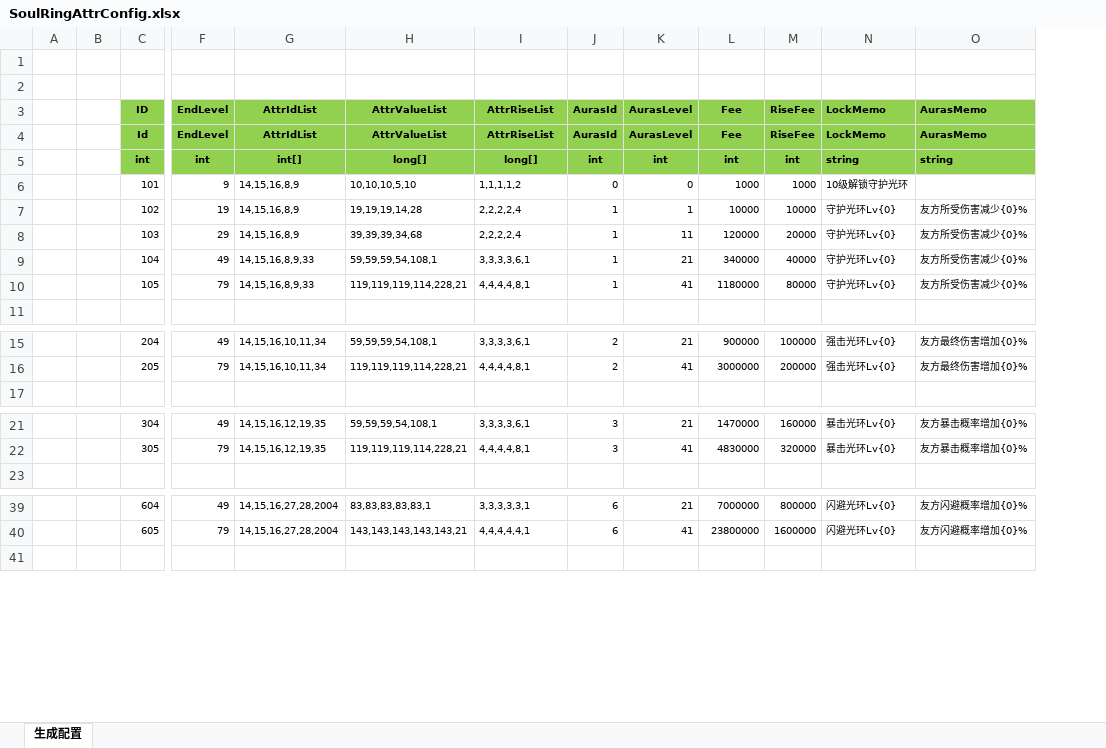
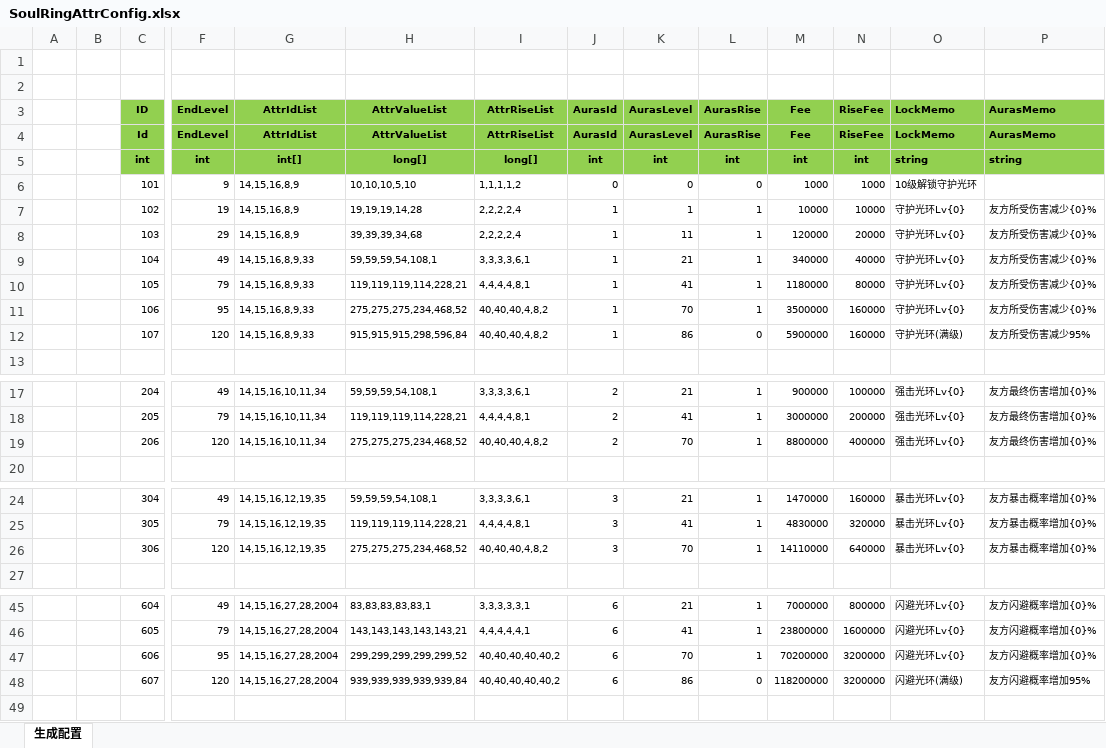
Before and after one commit to wokanjianyang/WrittenLegend, an Excel workbook: Excel/SoulRingAttrConfig.xlsx, sheet 生成配置, drawn as a sheet; only a part is shown, gaps mark what is left out; values as stored, in another font and other column widths than the file's, no borders; rows hold the shown columns only; the diff covers the shown part only; the diff names each change by its address in the sheet, - before the commit and + after, or states it on an @@ line.

```diff
--- a/Excel/SoulRingAttrConfig.xlsx (sheet 生成配置)
+++ b/Excel/SoulRingAttrConfig.xlsx (sheet 生成配置)
+column L (AurasRise), rows 4-10: AurasRise | int | 0 | 1 | 1 | 1 | 1; rows 17-18: 1 | 1; rows 24-25: 1 | 1; rows 45-46: 1 | 1
+row 11:  |  | 106 | 95 | 14,15,16,8,9,33 | 275,275,275,234,468,52 | 40,40,40,4,8,2 | 1 | 70 | 1 | 3500000 | 160000 | 守护光环Lv{0} | 友方所受伤害减少{0}%
+row 12:  |  | 107 | 120 | 14,15,16,8,9,33 | 915,915,915,298,596,84 | 40,40,40,4,8,2 | 1 | 86 | 0 | 5900000 | 160000 | 守护光环(满级) | 友方所受伤害减少95%
+row 19:  |  | 206 | 120 | 14,15,16,10,11,34 | 275,275,275,234,468,52 | 40,40,40,4,8,2 | 2 | 70 | 1 | 8800000 | 400000 | 强击光环Lv{0} | 友方最终伤害增加{0}%
+row 26:  |  | 306 | 120 | 14,15,16,12,19,35 | 275,275,275,234,468,52 | 40,40,40,4,8,2 | 3 | 70 | 1 | 14110000 | 640000 | 暴击光环Lv{0} | 友方暴击概率增加{0}%
+row 47:  |  | 606 | 95 | 14,15,16,27,28,2004 | 299,299,299,299,299,52 | 40,40,40,40,40,2 | 6 | 70 | 1 | 70200000 | 3200000 | 闪避光环Lv{0} | 友方闪避概率增加{0}%
+row 48:  |  | 607 | 120 | 14,15,16,27,28,2004 | 939,939,939,939,939,84 | 40,40,40,40,40,2 | 6 | 86 | 0 | 118200000 | 3200000 | 闪避光环(满级) | 友方闪避概率增加95%
```
Also changed, not shown: 3 added rows elsewhere in this sheet, formulas that keep their value, Excel/WingConfig.xlsx, 8 other files.
